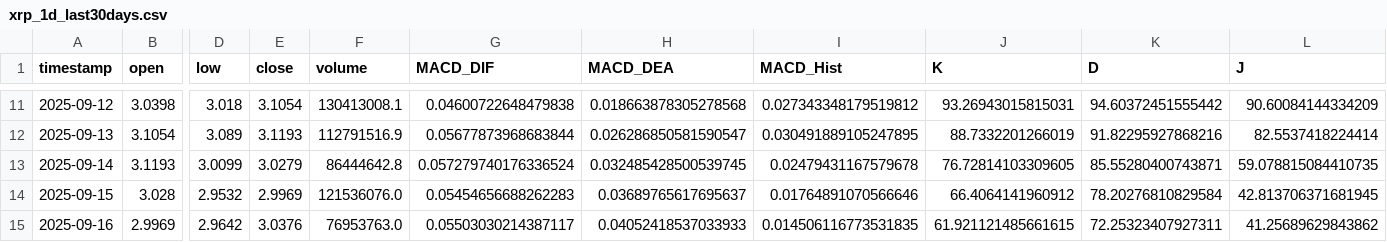
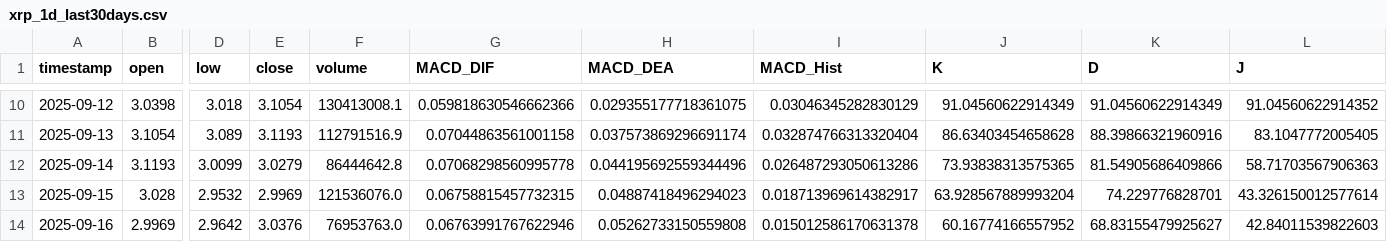
Before and after one commit to SteBal-star/xrp-data, a CSV file: binancexrp/xrp_1d_last30days.csv, drawn as a sheet; only a part is shown, gaps mark what is left out; addresses are those after the commit; the diff covers the shown part only; the diff names each change by its address in the sheet, - before the commit and + after, or states it on an @@ line.

```diff
--- a/binancexrp/xrp_1d_last30days.csv
+++ b/binancexrp/xrp_1d_last30days.csv
-G10 (MACD_DIF): 0.04600722648479838
+G10 (MACD_DIF): 0.059818630546662366
-H10 (MACD_DEA): 0.018663878305278568
+H10 (MACD_DEA): 0.029355177718361075
-I10 (MACD_Hist): 0.027343348179519812
+I10 (MACD_Hist): 0.03046345282830129
-J10 (K): 93.26943015815031
+J10 (K): 91.04560622914349
-K10 (D): 94.60372451555442
+K10 (D): 91.04560622914349
-L10 (J): 90.60084144334209
+L10 (J): 91.04560622914352
-G11 (MACD_DIF): 0.05677873968683844
+G11 (MACD_DIF): 0.07044863561001158
-H11 (MACD_DEA): 0.026286850581590547
+H11 (MACD_DEA): 0.037573869296691174
-I11 (MACD_Hist): 0.030491889105247895
+I11 (MACD_Hist): 0.032874766313320404
-J11 (K): 88.7332201266019
+J11 (K): 86.63403454658628
-K11 (D): 91.82295927868216
+K11 (D): 88.39866321960916
-L11 (J): 82.5537418224414
+L11 (J): 83.1047772005405
-G12 (MACD_DIF): 0.057279740176336524
+G12 (MACD_DIF): 0.07068298560995778
-H12 (MACD_DEA): 0.032485428500539745
+H12 (MACD_DEA): 0.044195692559344496
-I12 (MACD_Hist): 0.02479431167579678
+I12 (MACD_Hist): 0.026487293050613286
-J12 (K): 76.72814103309605
+J12 (K): 73.93838313575365
-K12 (D): 85.55280400743871
+K12 (D): 81.54905686409866
-L12 (J): 59.078815084410735
+L12 (J): 58.71703567906363
-G13 (MACD_DIF): 0.05454656688262283
+G13 (MACD_DIF): 0.06758815457732315
-H13 (MACD_DEA): 0.03689765617695637
+H13 (MACD_DEA): 0.04887418496294023
-I13 (MACD_Hist): 0.01764891070566646
+I13 (MACD_Hist): 0.018713969614382917
-J13 (K): 66.4064141960912
+J13 (K): 63.928567889993204
-K13 (D): 78.20276810829584
+K13 (D): 74.229776828701
-L13 (J): 42.813706371681945
+L13 (J): 43.326150012577614
-G14 (MACD_DIF): 0.05503030214387117
+G14 (MACD_DIF): 0.06763991767622946
-H14 (MACD_DEA): 0.04052418537033933
+H14 (MACD_DEA): 0.05262733150559808
-I14 (MACD_Hist): 0.014506116773531835
+I14 (MACD_Hist): 0.015012586170631378
-J14 (K): 61.921121485661615
+J14 (K): 60.16774166557952
-K14 (D): 72.25323407927311
+K14 (D): 68.83155479925627
-L14 (J): 41.25689629843862
+L14 (J): 42.84011539822603
```
Also changed, not shown: 1 added row, 1 removed row and 126 edited cells elsewhere in this file, binancexrp/xrp_15m_last30days.csv, binancexrp/xrp_1h_last30days.csv, 6 other files.
